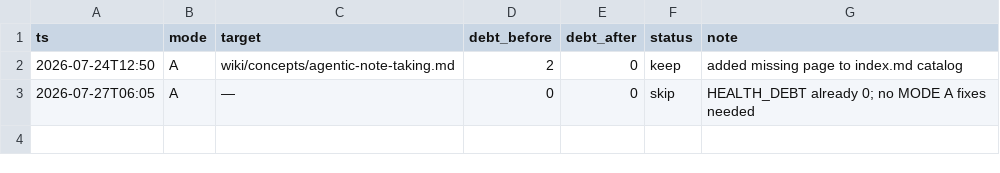
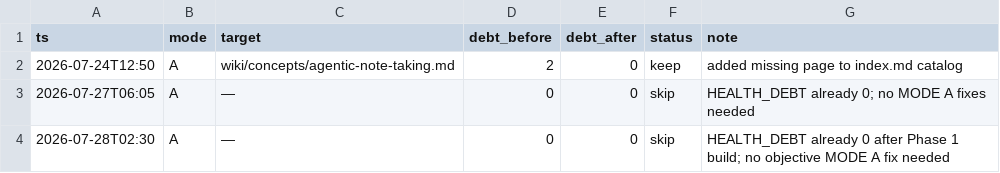
Before and after one commit to ckannam/Second_Brain, a TSV file: autoresearch/results.tsv, drawn as a sheet; the diff names each change by its address in the sheet, - before the commit and + after, or states it on an @@ line.

```diff
--- a/autoresearch/results.tsv
+++ b/autoresearch/results.tsv
+row 4: 2026-07-28T02:30 | A | — | 0 | 0 | skip | HEALTH_DEBT already 0 after Phase 1 build; no objective MODE A fix needed
```
